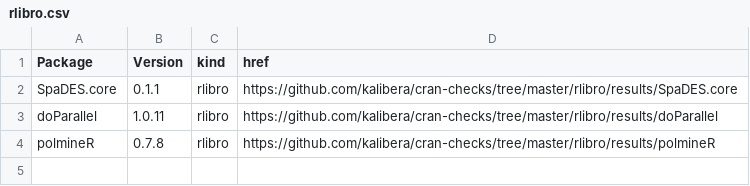
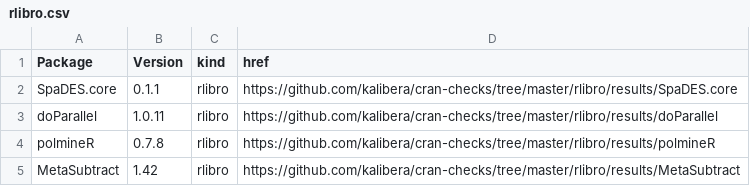
Before and after one commit to kalibera/cran-checks, a CSV file: rlibro/rlibro.csv, drawn as a sheet; the diff names each change by its address in the sheet, - before the commit and + after, or states it on an @@ line.

Commit message:
Updated results.

```diff
--- a/rlibro/rlibro.csv
+++ b/rlibro/rlibro.csv
+row 5: MetaSubtract | 1.42 | rlibro | https://github.com/kalibera/cran-checks/tree/master/rlibro/results/MetaSubtract
```
Also changed, not shown: 6 other files.
